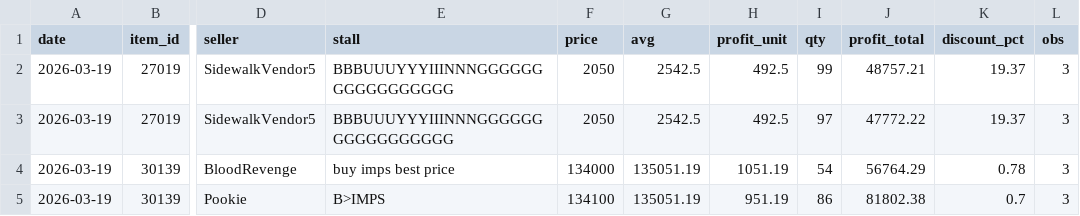
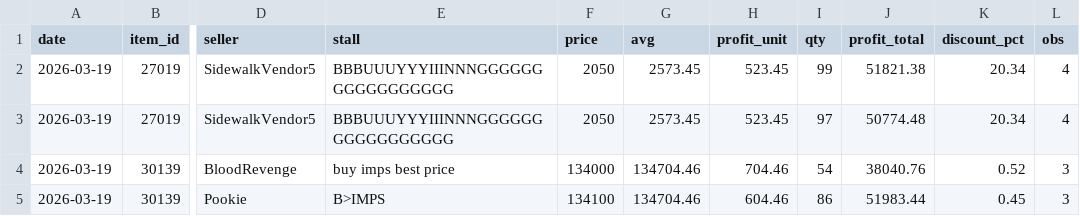
Before and after one commit to Bunencio/moon-discounts, a CSV file: docs/profit_hits_ge_20000.csv, drawn as a sheet; only a part is shown, gaps mark what is left out; the diff names each change by its address in the sheet, - before the commit and + after, or states it on an @@ line.

```diff
--- a/docs/profit_hits_ge_20000.csv
+++ b/docs/profit_hits_ge_20000.csv
-G2:G3 (avg): 2542.5
+G2:G3 (avg): 2573.45
-H2:H3 (profit_unit): 492.5
+H2:H3 (profit_unit): 523.45
-J2 (profit_total): 48757.21
+J2 (profit_total): 51821.38
-K2:K3 (discount_pct): 19.37
+K2:K3 (discount_pct): 20.34
-L2:L3 (obs): 3
+L2:L3 (obs): 4
-J3 (profit_total): 47772.22
+J3 (profit_total): 50774.48
-G4:G5 (avg): 135051.19
+G4:G5 (avg): 134704.46
-H4 (profit_unit): 1051.19
+H4 (profit_unit): 704.46
-J4 (profit_total): 56764.29
+J4 (profit_total): 38040.76
-K4 (discount_pct): 0.78
+K4 (discount_pct): 0.52
-H5 (profit_unit): 951.19
+H5 (profit_unit): 604.46
-J5 (profit_total): 81802.38
+J5 (profit_total): 51983.44
-K5 (discount_pct): 0.7
+K5 (discount_pct): 0.45
```
